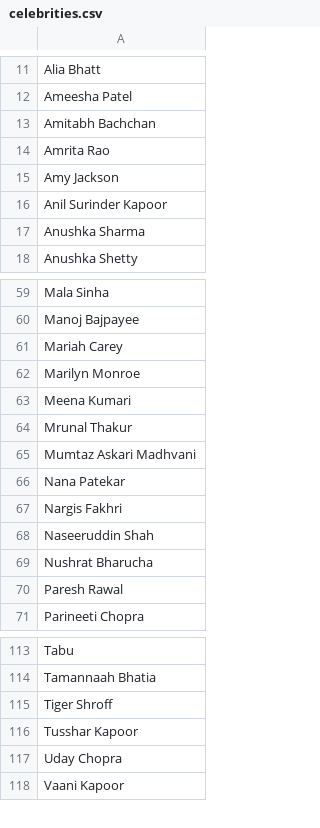
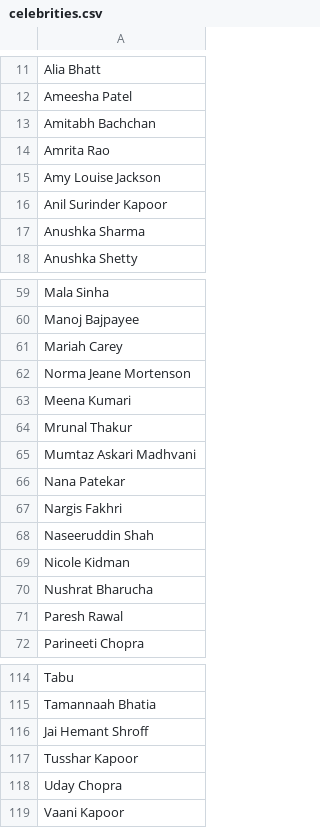
Before and after one commit to amitpuri/Ask-picturize-it, a CSV file: prompt-texts/celebrities.csv, drawn as a sheet; only a part is shown, gaps mark what is left out.

```diff
--- a/prompt-texts/celebrities.csv
+++ b/prompt-texts/celebrities.csv
@@ -14,3 +14,3 @@ Amitabh Bachchan
 Amrita Rao
-Amy Jackson
+Amy Louise Jackson
 Anil Surinder Kapoor
@@ -61,3 +61,3 @@ Manoj Bajpayee
 Mariah Carey
-Marilyn Monroe
+Norma Jeane Mortenson
 Meena Kumari
@@ -68,2 +68,3 @@ Nargis Fakhri
 Naseeruddin Shah
+Nicole Kidman
 Nushrat Bharucha
@@ -114,3 +115,3 @@ Tabu
 Tamannaah Bhatia
-Tiger Shroff
+Jai Hemant Shroff
 Tusshar Kapoor
```
Also changed, not shown: 3 other files.
